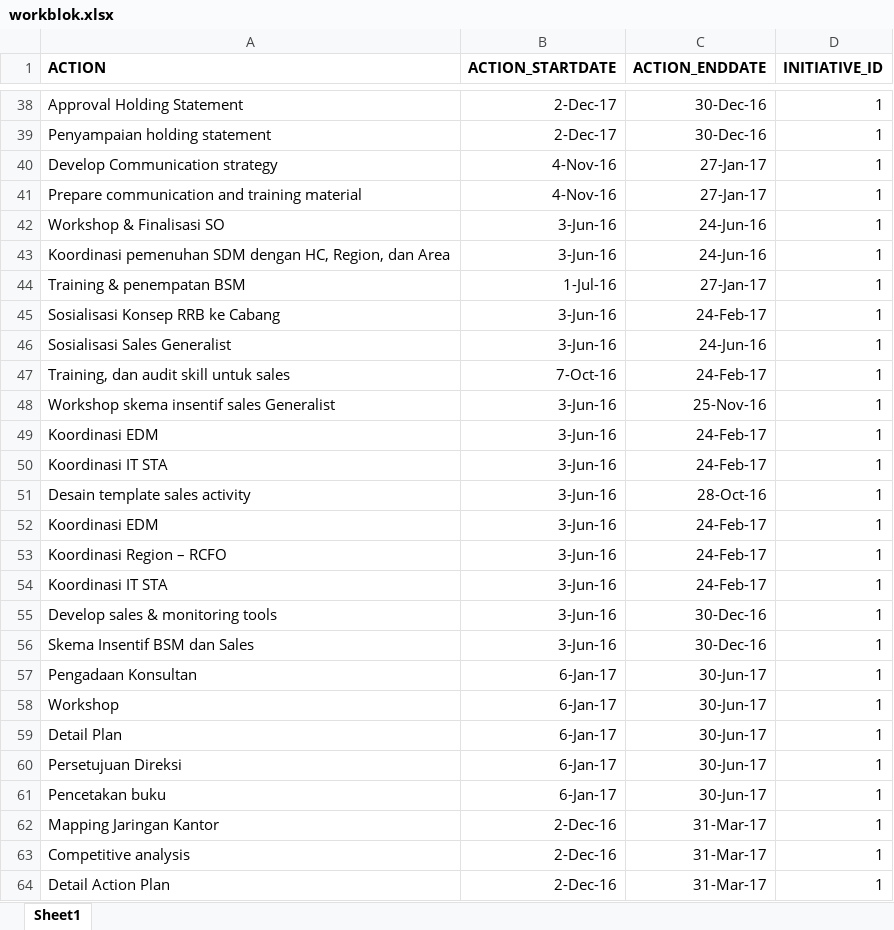
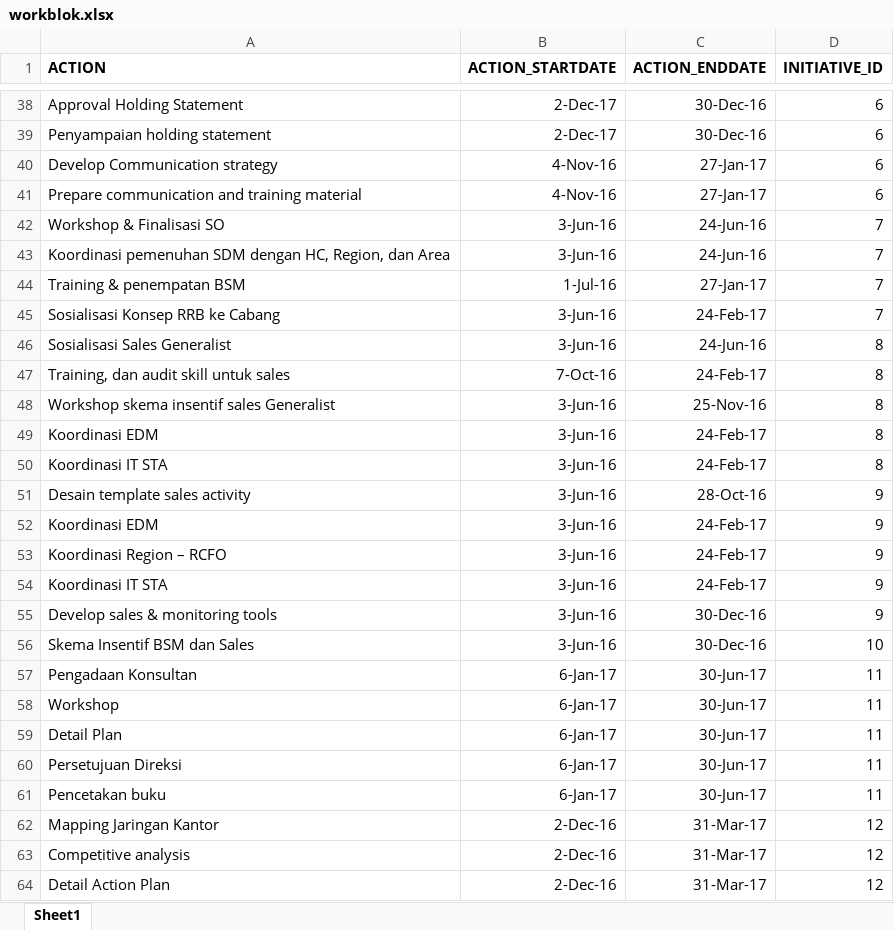
Before and after one commit to metafiliana/otc-v2, an Excel workbook: assets/upload/workblok.xlsx, sheet Sheet1, drawn as a sheet; only a part is shown, gaps mark what is left out; values as stored, in another font and other column widths than the file's, no borders; the diff covers the shown part only; the diff names each change by its address in the sheet, - before the commit and + after, or states it on an @@ line.

```diff
--- a/assets/upload/workblok.xlsx (sheet Sheet1)
+++ b/assets/upload/workblok.xlsx (sheet Sheet1)
-D38:D41 (INITIATIVE_ID): 1
+D38:D41 (INITIATIVE_ID): 6
-D42:D45 (INITIATIVE_ID): 1
+D42:D45 (INITIATIVE_ID): 7
-D46:D50 (INITIATIVE_ID): 1
+D46:D50 (INITIATIVE_ID): 8
-D51:D55 (INITIATIVE_ID): 1
+D51:D55 (INITIATIVE_ID): 9
-D56 (INITIATIVE_ID): 1
+D56 (INITIATIVE_ID): 10
-D57:D61 (INITIATIVE_ID): 1
+D57:D61 (INITIATIVE_ID): 11
-D62:D64 (INITIATIVE_ID): 1
+D62:D64 (INITIATIVE_ID): 12
```
Also changed, not shown: 915 edited cells elsewhere in this sheet, assets/upload/Program.xlsx, 18 other files.
